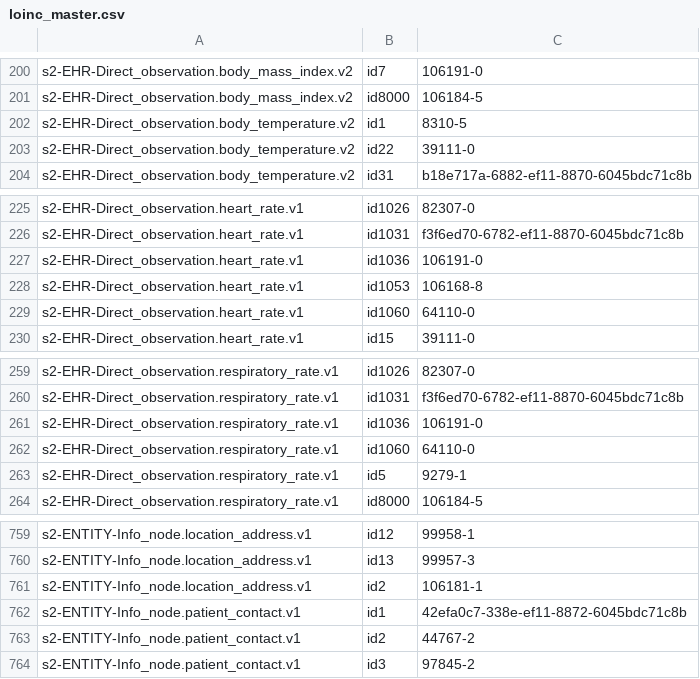
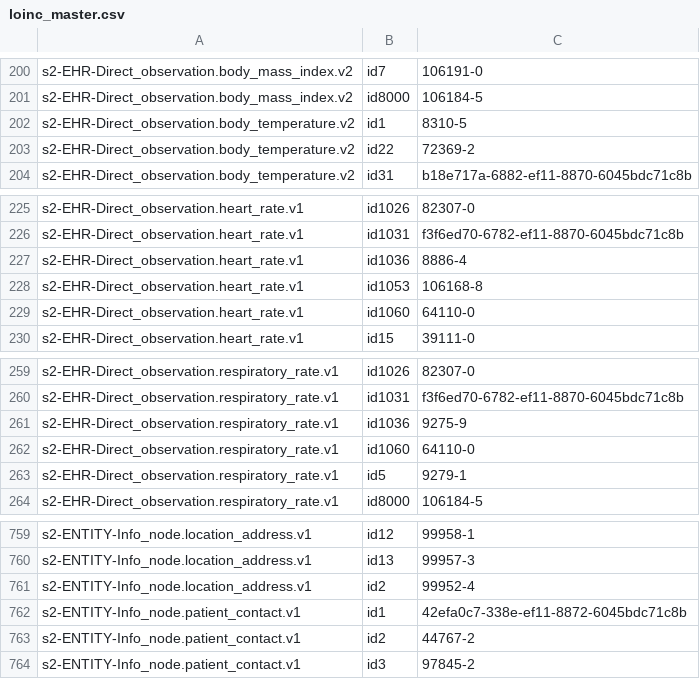
Before and after one commit to S2health/S2-terminology, a CSV file: injection/loinc_master.csv, drawn as a sheet; only a part is shown, gaps mark what is left out.

Commit message:
Github Actions script runner

```diff
--- a/injection/loinc_master.csv
+++ b/injection/loinc_master.csv
@@ -202,3 +202,3 @@ s2-EHR-Direct_observation.body_mass_index.v2,id8000,106184-5
 s2-EHR-Direct_observation.body_temperature.v2,id1,8310-5
-s2-EHR-Direct_observation.body_temperature.v2,id22,39111-0
+s2-EHR-Direct_observation.body_temperature.v2,id22,72369-2
 s2-EHR-Direct_observation.body_temperature.v2,id31,b18e717a-6882-ef11-8870-6045bdc71c8b
@@ -226,3 +226,3 @@ s2-EHR-Direct_observation.heart_rate.v1,id1026,82307-0
 s2-EHR-Direct_observation.heart_rate.v1,id1031,f3f6ed70-6782-ef11-8870-6045bdc71c8b
-s2-EHR-Direct_observation.heart_rate.v1,id1036,106191-0
+s2-EHR-Direct_observation.heart_rate.v1,id1036,8886-4
 s2-EHR-Direct_observation.heart_rate.v1,id1053,106168-8
@@ -260,3 +260,3 @@ s2-EHR-Direct_observation.respiratory_rate.v1,id1026,82307-0
 s2-EHR-Direct_observation.respiratory_rate.v1,id1031,f3f6ed70-6782-ef11-8870-6045bdc71c8b
-s2-EHR-Direct_observation.respiratory_rate.v1,id1036,106191-0
+s2-EHR-Direct_observation.respiratory_rate.v1,id1036,9275-9
 s2-EHR-Direct_observation.respiratory_rate.v1,id1060,64110-0
@@ -760,3 +760,3 @@ s2-ENTITY-Info_node.location_address.v1,id12,99958-1
 s2-ENTITY-Info_node.location_address.v1,id13,99957-3
-s2-ENTITY-Info_node.location_address.v1,id2,106181-1
+s2-ENTITY-Info_node.location_address.v1,id2,99952-4
 s2-ENTITY-Info_node.patient_contact.v1,id1,42efa0c7-338e-ef11-8872-6045bdc71c8b
```
